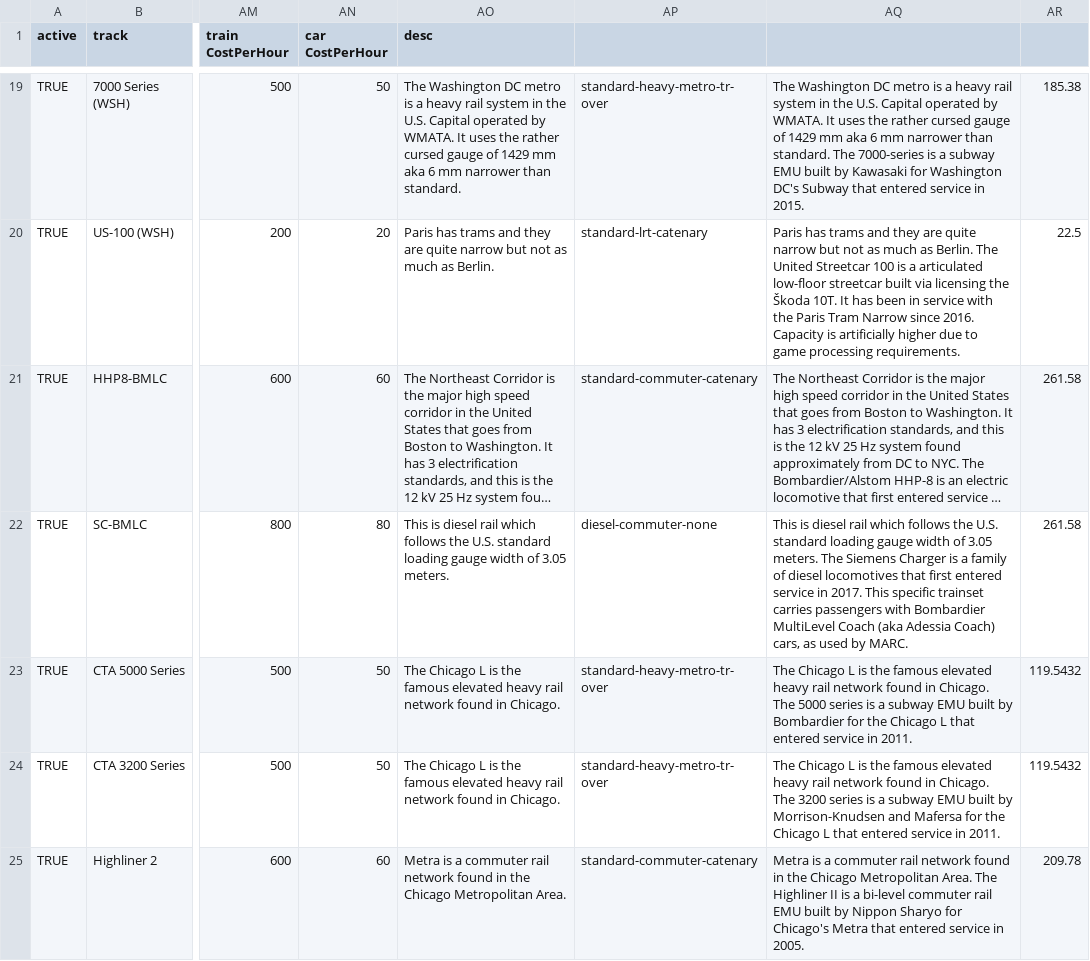
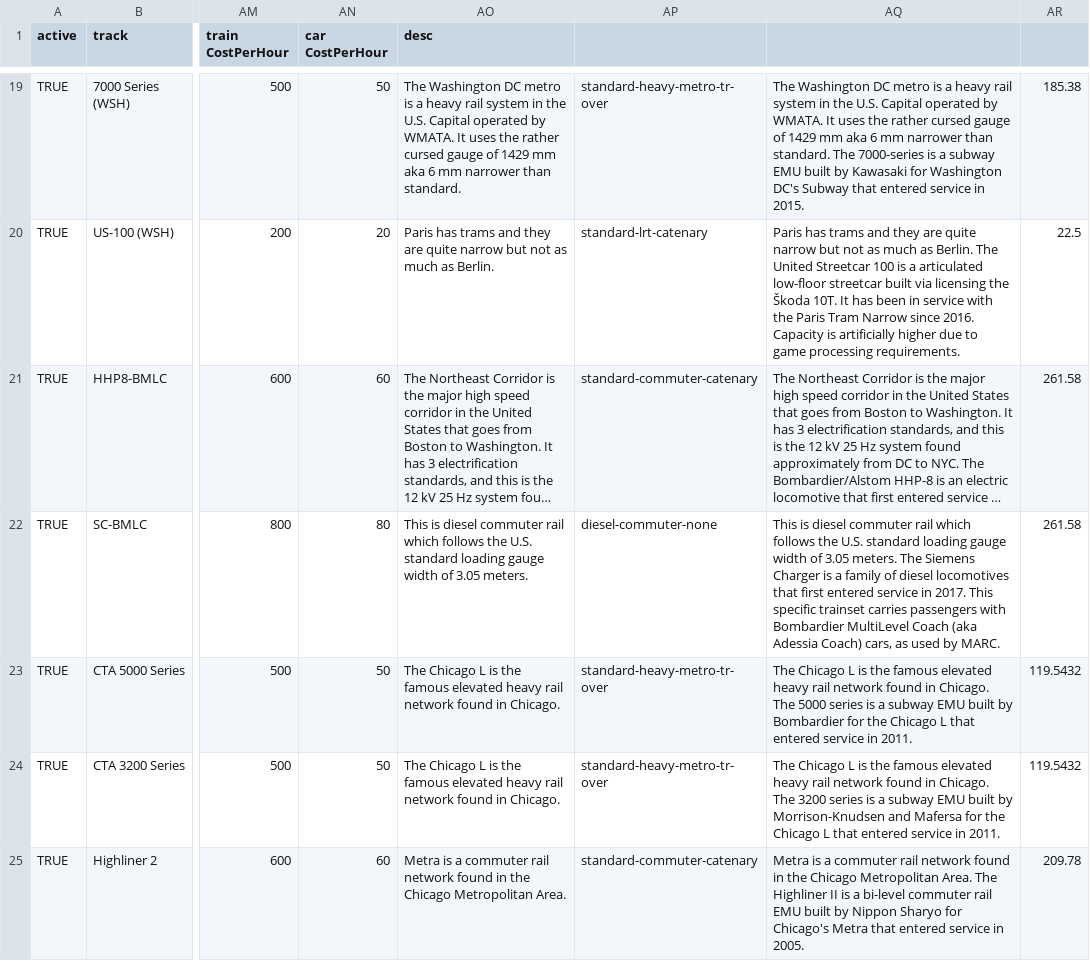
Before and after one commit to DanielD1909/danTrains, a CSV file: trains.csv, drawn as a sheet; only a part is shown, gaps mark what is left out; long unchanged cells end in …; the diff covers the shown part only; the diff names each change by its address in the sheet, - before the commit and + after, or states it on an @@ line.

```diff
--- a/trains.csv
+++ b/trains.csv
-AO22 (desc): …is diesel rail which…
+AO22 (desc): …is diesel commuter rail which…
-AQ22: …is diesel rail which…
+AQ22: …is diesel commuter rail which…
```
Also changed, not shown: 50 edited cells elsewhere in this file, 1 other file.
